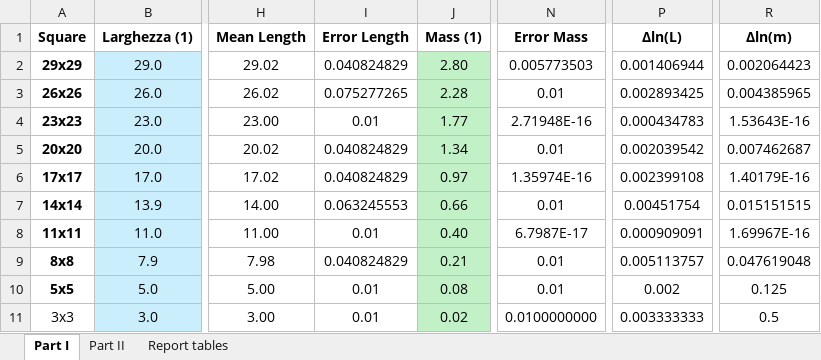
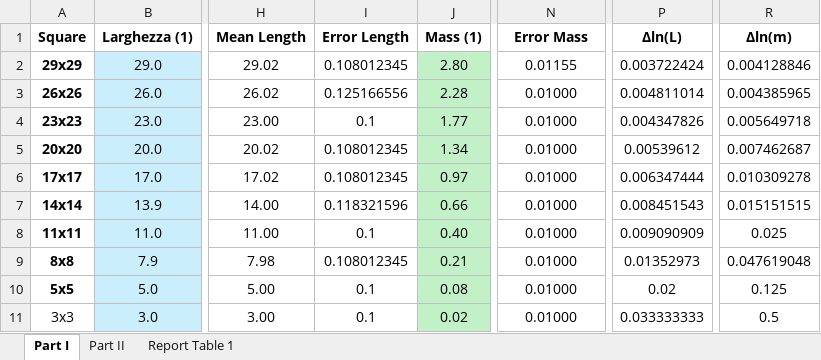
Before and after one commit to MIK2292/Lab_Sc_data_acquisition, an Excel workbook: 01_alluminio_frattale/raw_data/01_alluminio_frattale_raw.xlsx, sheet Part I, drawn as a sheet; only a part is shown, gaps mark what is left out; values as stored, in another font and other column widths than the file's, no borders; the diff names each change by its address in the sheet, - before the commit and + after, or states it on an @@ line.

```diff
--- a/01_alluminio_frattale/raw_data/01_alluminio_frattale_raw.xlsx (sheet Part I)
+++ b/01_alluminio_frattale/raw_data/01_alluminio_frattale_raw.xlsx (sheet Part I)
-sheet tab: Report tables
+sheet tab: Report Table 1
-I2 (Error Length): 0.040824829
+I2 (Error Length): 0.108012345
-N2 (Error Mass): 0.005773503
+N2 (Error Mass): 0.01155
-P2 (Δln(L)): 0.001406944
+P2 (Δln(L)): 0.003722424
-R2 (Δln(m)): 0.002064423
+R2 (Δln(m)): 0.004128846
-I3 (Error Length): 0.075277265
+I3 (Error Length): 0.125166556
-N3 (Error Mass): 0.01
+N3 (Error Mass): 0.01000
-P3 (Δln(L)): 0.002893425
+P3 (Δln(L)): 0.004811014
-I4 (Error Length): 0.01
+I4 (Error Length): 0.1
-N4 (Error Mass): 2.71948E-16
+N4 (Error Mass): 0.01000
-P4 (Δln(L)): 0.000434783
+P4 (Δln(L)): 0.004347826
-R4 (Δln(m)): 1.53643E-16
+R4 (Δln(m)): 0.005649718
-I5:I6 (Error Length): 0.040824829
+I5:I6 (Error Length): 0.108012345
-N5 (Error Mass): 0.01
+N5 (Error Mass): 0.01000
-P5 (Δln(L)): 0.002039542
+P5 (Δln(L)): 0.00539612
-N6 (Error Mass): 1.35974E-16
+N6 (Error Mass): 0.01000
-P6 (Δln(L)): 0.002399108
+P6 (Δln(L)): 0.006347444
-R6 (Δln(m)): 1.40179E-16
+R6 (Δln(m)): 0.010309278
-I7 (Error Length): 0.063245553
+I7 (Error Length): 0.118321596
-N7 (Error Mass): 0.01
+N7 (Error Mass): 0.01000
-P7 (Δln(L)): 0.00451754
+P7 (Δln(L)): 0.008451543
-I8 (Error Length): 0.01
+I8 (Error Length): 0.1
-N8 (Error Mass): 6.7987E-17
+N8 (Error Mass): 0.01000
-P8 (Δln(L)): 0.000909091
+P8 (Δln(L)): 0.009090909
-R8 (Δln(m)): 1.69967E-16
+R8 (Δln(m)): 0.025
-I9 (Error Length): 0.040824829
+I9 (Error Length): 0.108012345
-N9:N10 (Error Mass): 0.01
+N9:N10 (Error Mass): 0.01000
-P9 (Δln(L)): 0.005113757
+P9 (Δln(L)): 0.01352973
-I10:I11 (Error Length): 0.01
+I10:I11 (Error Length): 0.1
-P10 (Δln(L)): 0.002
+P10 (Δln(L)): 0.02
-N11 (Error Mass): 0.0100000000
+N11 (Error Mass): 0.01000
-P11 (Δln(L)): 0.003333333
+P11 (Δln(L)): 0.033333333
```
Also changed, not shown: sheet Report Table 1, sheet Part II, 15 other files.
